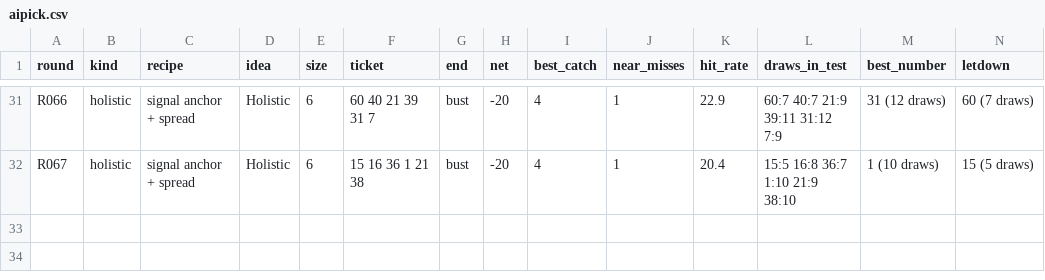
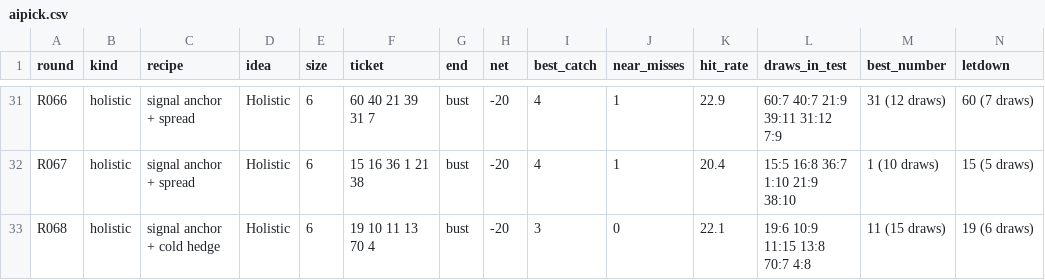
Before and after one commit to daryl01777-stack/keno-data, a CSV file: ledger/aipick.csv, drawn as a sheet; only a part is shown, gaps mark what is left out; rows hold the shown columns only; the diff names each change by its address in the sheet, - before the commit and + after, or states it on an @@ line.

```diff
--- a/ledger/aipick.csv
+++ b/ledger/aipick.csv
+row 33: R068 | holistic | signal anchor + cold hedge | Holistic | 6 | 19 10 11 13 70 4 | bust | -20 | 3 | 0 | 22.1 | 19:6 10:9 11:15 13:8 70:7 4:8 | 11 (15 draws) | 19 (6 draws)
```
Also changed, not shown: ledger/aibuilds.csv, ledger/leaderboard.csv, 7 other files.
